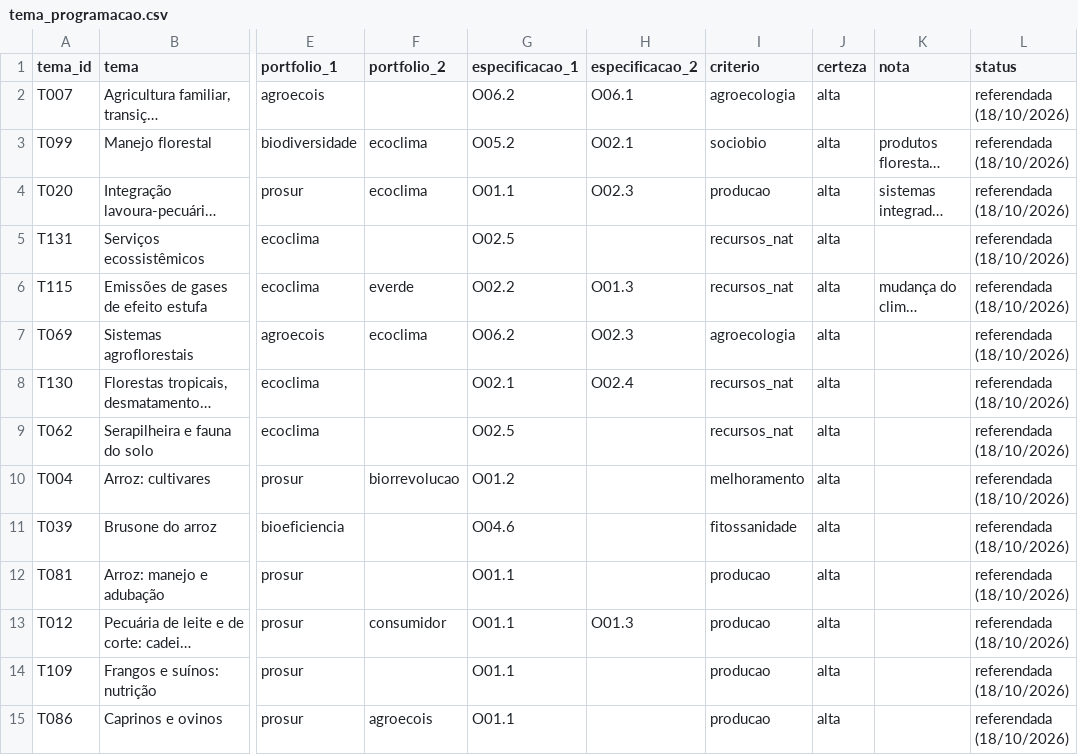
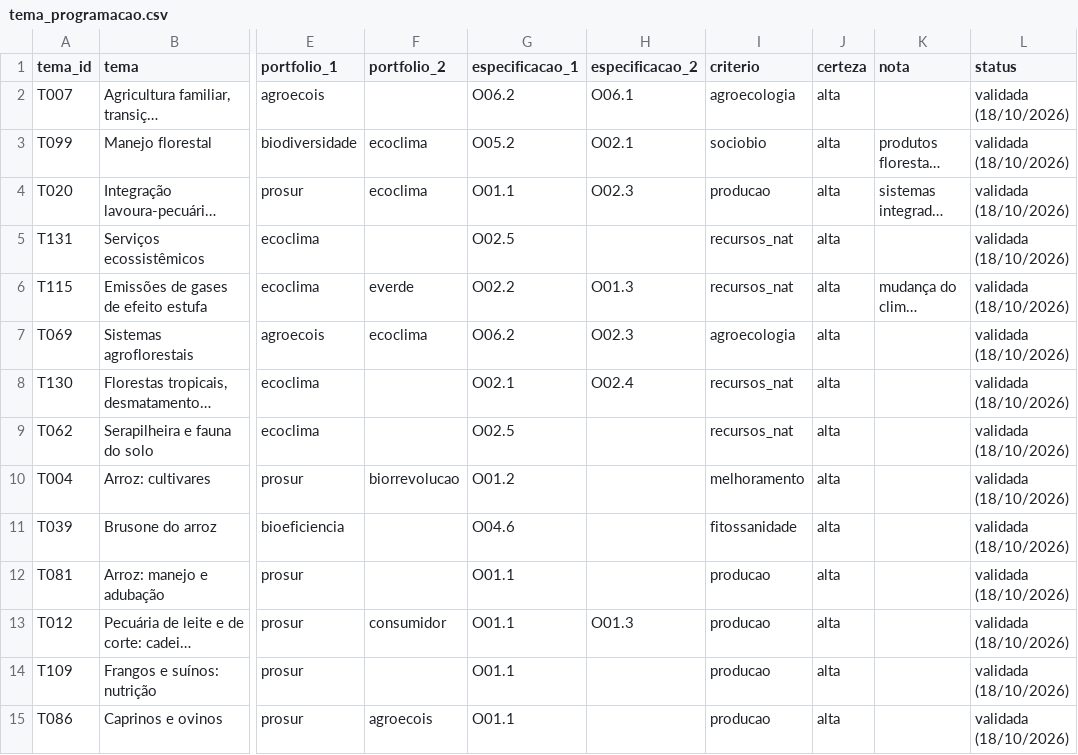
Before and after one commit to danimaciel/observatorio_embrapa, a CSV file: ref/tema_programacao.csv, drawn as a sheet; only a part is shown, gaps mark what is left out; long unchanged cells end in …; the diff covers the shown part only; the diff names each change by its address in the sheet, - before the commit and + after, or states it on an @@ line.

```diff
--- a/ref/tema_programacao.csv
+++ b/ref/tema_programacao.csv
-L2:L15 (status): referendada (18/10/2026)
+L2:L15 (status): validada (18/10/2026)
```
Also changed, not shown: 132 edited cells elsewhere in this file, ref/produtos.csv, 5 other files.
